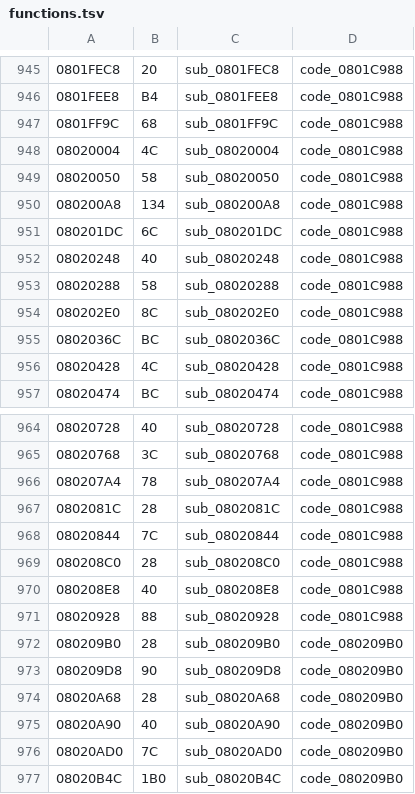
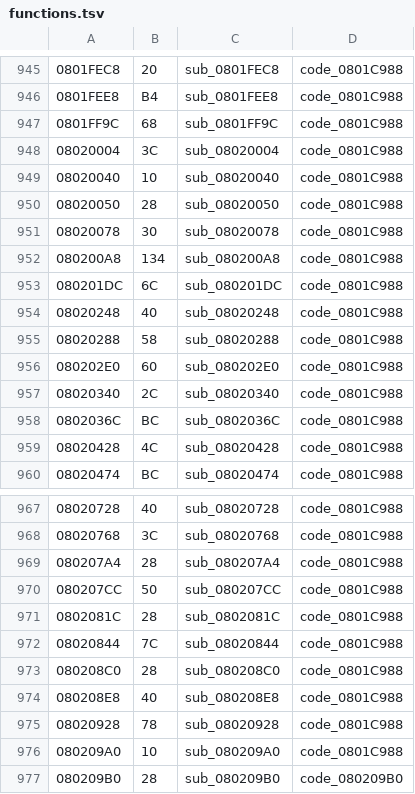
Before and after one commit to rommerhacks/medabots-rokusho, a TSV file: config/functions.tsv, drawn as a sheet; only a part is shown, gaps mark what is left out; the shorter side is filled out with more unchanged rows.

```diff
--- a/config/functions.tsv
+++ b/config/functions.tsv
@@ -947,4 +947,6 @@
 0801FF9C	68	sub_0801FF9C	code_0801C988
-08020004	4C	sub_08020004	code_0801C988
-08020050	58	sub_08020050	code_0801C988
+08020004	3C	sub_08020004	code_0801C988
+08020040	10	sub_08020040	code_0801C988
+08020050	28	sub_08020050	code_0801C988
+08020078	30	sub_08020078	code_0801C988
 080200A8	134	sub_080200A8	code_0801C988
@@ -953,3 +955,4 @@
 08020288	58	sub_08020288	code_0801C988
-080202E0	8C	sub_080202E0	code_0801C988
+080202E0	60	sub_080202E0	code_0801C988
+08020340	2C	sub_08020340	code_0801C988
 0802036C	BC	sub_0802036C	code_0801C988
@@ -965,3 +968,4 @@
 08020768	3C	sub_08020768	code_0801C988
-080207A4	78	sub_080207A4	code_0801C988
+080207A4	28	sub_080207A4	code_0801C988
+080207CC	50	sub_080207CC	code_0801C988
 0802081C	28	sub_0802081C	code_0801C988
@@ -970,3 +974,4 @@
 080208E8	40	sub_080208E8	code_0801C988
-08020928	88	sub_08020928	code_0801C988
+08020928	78	sub_08020928	code_0801C988
+080209A0	10	sub_080209A0	code_0801C988
 080209B0	28	sub_080209B0	code_080209B0
```
Also changed, not shown: 30 other files.
